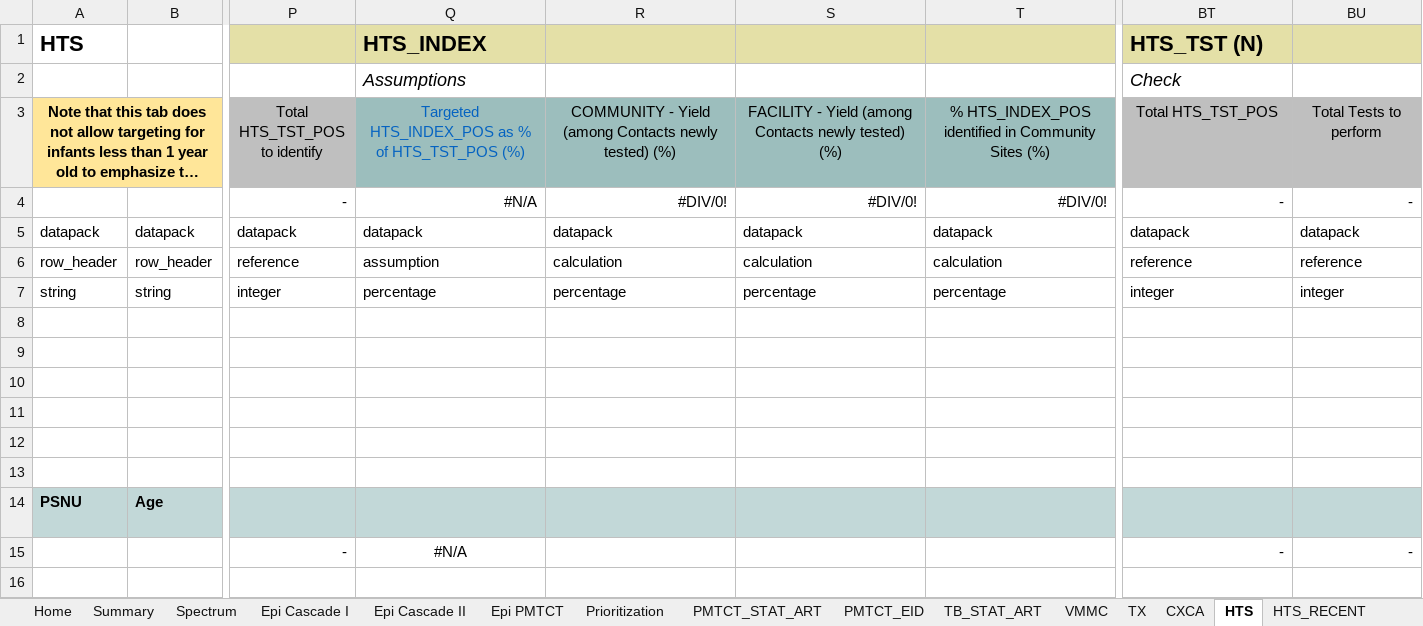
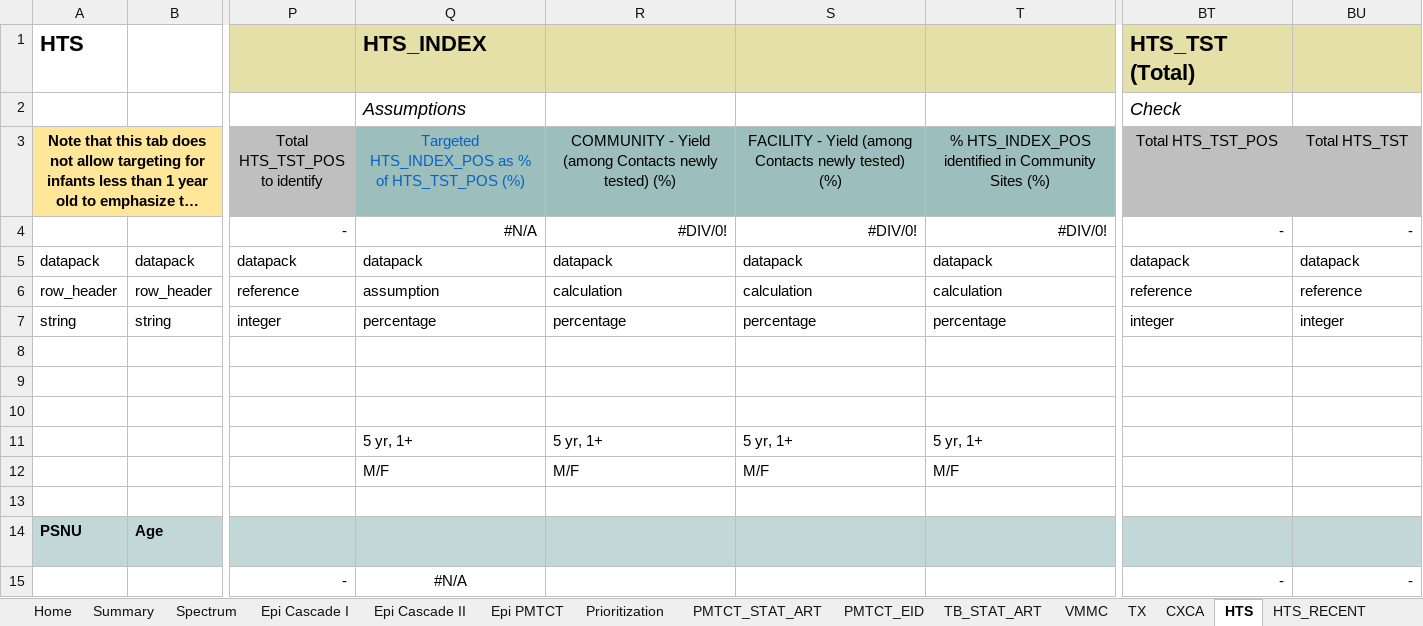
Before and after one commit to pepfar-datim/datapackr, an Excel workbook: data-raw/COP20_Data_Pack_Template_vFINAL.xlsx, sheet HTS, drawn as a sheet; only a part is shown, gaps mark what is left out; long unchanged cells end in …; values as stored, in another font and other column widths than the file's, no borders; conditional formats not drawn; the diff names each change by its address in the sheet, - before the commit and + after, or states it on an @@ line.

```diff
--- a/data-raw/COP20_Data_Pack_Template_vFINAL.xlsx (sheet HTS)
+++ b/data-raw/COP20_Data_Pack_Template_vFINAL.xlsx (sheet HTS)
-BT1: HTS_TST (N)
+BT1: HTS_TST (Total)
-BU3: Total Tests to perform
+BU3: Total HTS_TST
-Q11: (empty)
+Q11: 5 yr, 1+
-R11: (empty)
+R11: 5 yr, 1+
-S11: (empty)
+S11: 5 yr, 1+
-T11: (empty)
+T11: 5 yr, 1+
-Q12: (empty)
+Q12: M/F
-R12: (empty)
+R12: M/F
-S12: (empty)
+S12: M/F
-T12: (empty)
+T12: M/F
```
Also changed, not shown: sheet TX, sheet KP, sheet HTS_RECENT, sheet Summary, formulas that keep their value.
